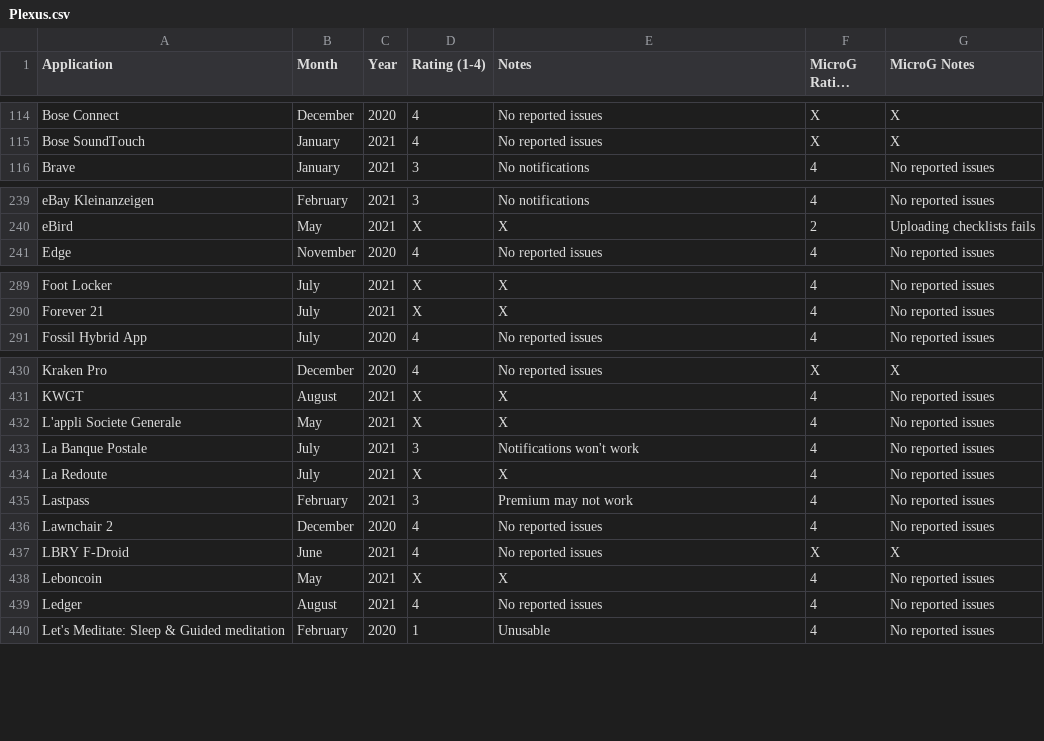
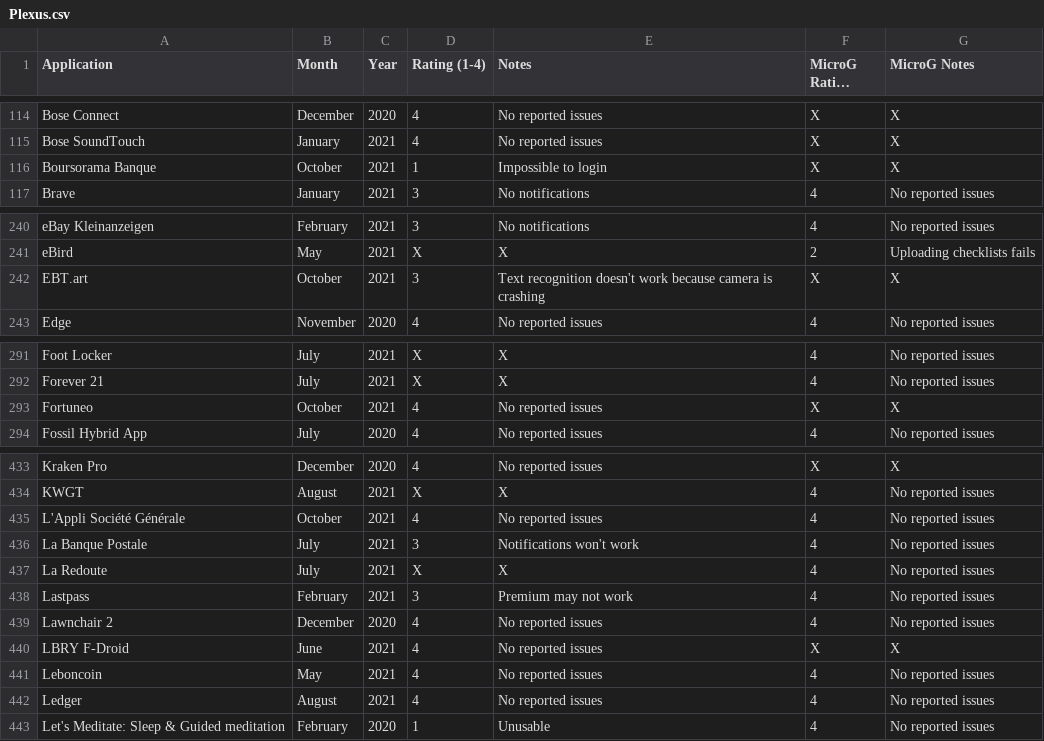
Before and after one commit to techlore/plexus, a CSV file: src/data/Plexus.csv, drawn as a sheet; only a part is shown, gaps mark what is left out; long unchanged cells end in ….

Commit message:
Add some application after few weeks of use (#226)

```diff
--- a/src/data/Plexus.csv
+++ b/src/data/Plexus.csv
@@ -115,2 +115,3 @@ Bose Connect,December,2020,4,No reported issues,X,X
 Bose SoundTouch,January,2021,4,No reported issues,X,X
+Boursorama Banque,October,2021,1,Impossible to login,X,X
 Brave,January,2021,3,No notifications,4,No reported issues
@@ -240,2 +241,3 @@ eBay Kleinanzeigen,February,2021,3,No notifications,4,No reported issues
 eBird,May,2021,X,X,2,Uploading checklists fails
+EBT.art,October,2021,3,Text recognition doesn't work because camera is crashing,X,X
 Edge,November,2020,4,No reported issues,4,No reported issues
@@ -290,2 +292,3 @@ Foot Locker,July,2021,X,X,4,No reported issues
 Forever 21,July,2021,X,X,4,No reported issues
+Fortuneo,October,2021,4,No reported issues,X,X
 Fossil Hybrid App,July,2020,4,No reported issues,4,No reported issues
@@ -431,3 +434,3 @@ Kraken Pro,December,2020,4,No reported issues,X,X
 KWGT,August,2021,X,X,4,No reported issues
-L'appli Societe Generale,May,2021,X,X,4,No reported issues
+L'Appli Société Générale,October,2021,4,No reported issues,4,No reported issues
 La Banque Postale,July,2021,3,Notifications won't work,4,No reported issues
@@ -437,3 +440,3 @@ Lawnchair 2,December,2020,4,No reported issues,4,No reported issues
 LBRY F-Droid,June,2021,4,No reported issues,X,X
-Leboncoin,May,2021,X,X,4,No reported issues
+Leboncoin,May,2021,4,No reported issues,4,No reported issues
 Ledger,August,2021,4,No reported issues,4,No reported issues
```
